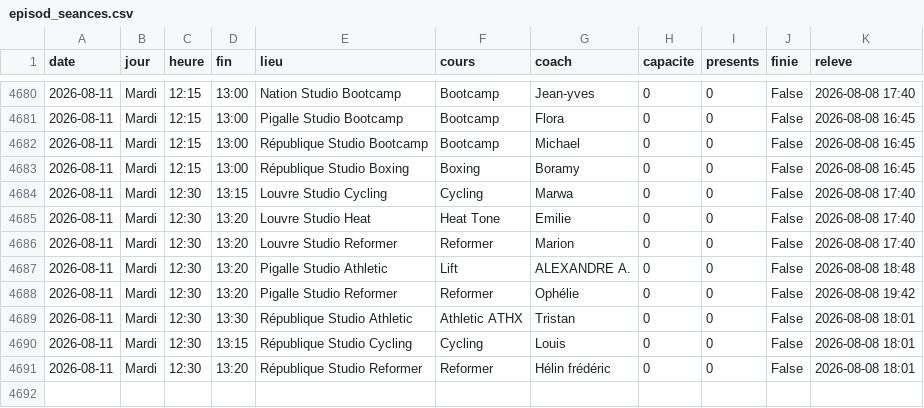
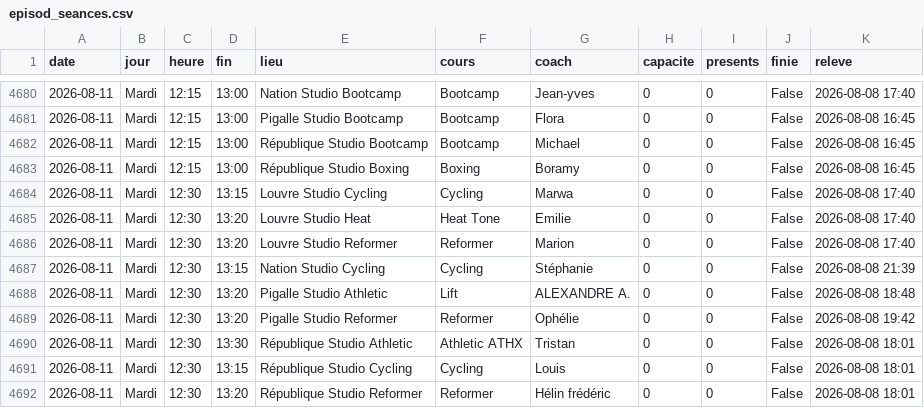
Before and after one commit to sbbb-git/reset, a CSV file: episod_seances.csv, drawn as a sheet; only a part is shown, gaps mark what is left out; the diff names each change by its address in the sheet, - before the commit and + after, or states it on an @@ line.

```diff
--- a/episod_seances.csv
+++ b/episod_seances.csv
+row 4687: 2026-08-11 | Mardi | 12:30 | 13:15 | Nation Studio Cycling | Cycling | Stéphanie | 0 | 0 | False | 2026-08-08 21:39
```
Also changed, not shown: anybuddy_creneaux.csv, barrys_seances.csv, 12 other files.
